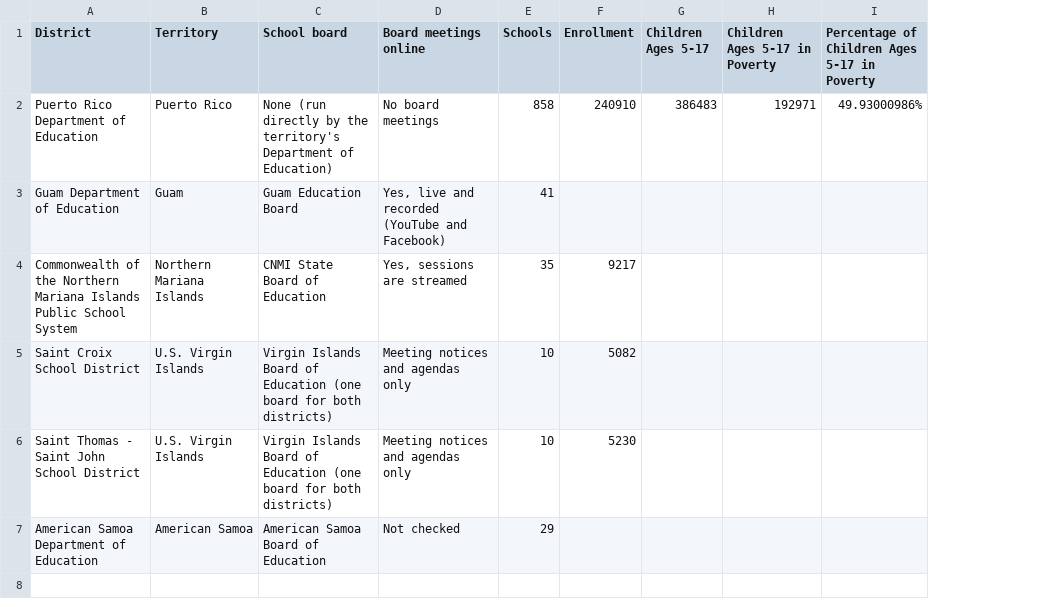
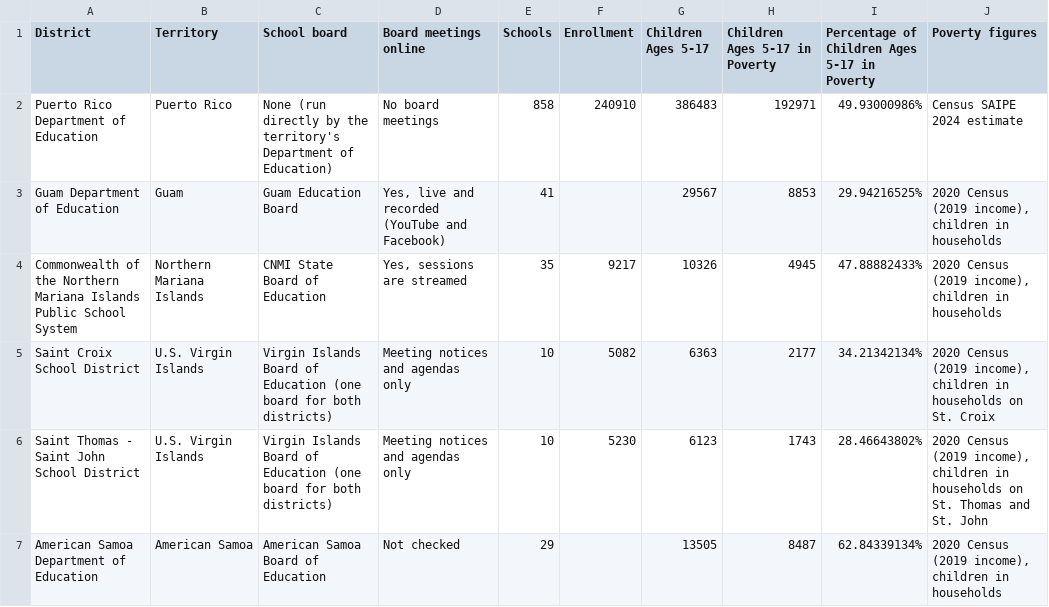
Before and after one commit to amaar-a1/School-Board-Meeting-and-Poverty-Data, a CSV file: docs/data/territories.csv, drawn as a sheet; the diff names each change by its address in the sheet, - before the commit and + after, or states it on an @@ line.

```diff
--- a/docs/data/territories.csv
+++ b/docs/data/territories.csv
+column J (Poverty figures), rows 2-7: Census SAIPE 2024 estimate | 2020 Census (2019 income), children in households | 2020 Census (2019 income), children in households | 2020 Census (2019 income), children in households on St. Croix | 2020 Census (2019 income), children in households on St. Thomas and St. John | 2020 Census (2019 income), children in households
-G3 (Children Ages 5-17): (empty)
+G3 (Children Ages 5-17): 29567
-H3 (Children Ages 5-17 in Poverty): (empty)
+H3 (Children Ages 5-17 in Poverty): 8853
-I3: (empty)
+I3: 29.94216525%
-G4 (Children Ages 5-17): (empty)
+G4 (Children Ages 5-17): 10326
-H4 (Children Ages 5-17 in Poverty): (empty)
+H4 (Children Ages 5-17 in Poverty): 4945
-I4: (empty)
+I4: 47.88882433%
-G5 (Children Ages 5-17): (empty)
+G5 (Children Ages 5-17): 6363
-H5 (Children Ages 5-17 in Poverty): (empty)
+H5 (Children Ages 5-17 in Poverty): 2177
-I5: (empty)
+I5: 34.21342134%
-G6 (Children Ages 5-17): (empty)
+G6 (Children Ages 5-17): 6123
-H6 (Children Ages 5-17 in Poverty): (empty)
+H6 (Children Ages 5-17 in Poverty): 1743
-I6: (empty)
+I6: 28.46643802%
-G7 (Children Ages 5-17): (empty)
+G7 (Children Ages 5-17): 13505
-H7 (Children Ages 5-17 in Poverty): (empty)
+H7 (Children Ages 5-17 in Poverty): 8487
-I7: (empty)
+I7: 62.84339134%
```
Also changed, not shown: 5 other files.
